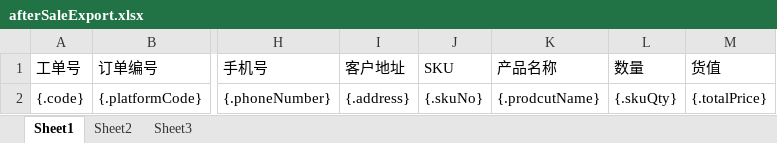
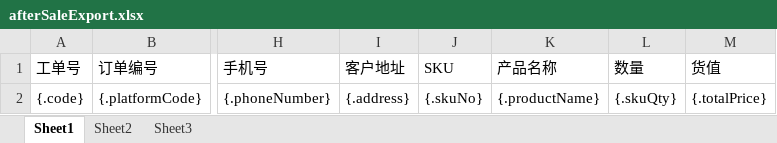
Before and after one commit to quyuzhong1/cloud-erp-backend, an Excel workbook: erp-server/erp-server-file/src/main/resources/excel/dmp/afterSaleExport.xlsx, sheet Sheet1, drawn as a sheet; only a part is shown, gaps mark what is left out; values as stored, in another font and other column widths than the file's, no borders; the diff names each change by its address in the sheet, - before the commit and + after, or states it on an @@ line.

```diff
--- a/erp-server/erp-server-file/src/main/resources/excel/dmp/afterSaleExport.xlsx (sheet Sheet1)
+++ b/erp-server/erp-server-file/src/main/resources/excel/dmp/afterSaleExport.xlsx (sheet Sheet1)
-K2 (产品名称): {.prodcutName}
+K2 (产品名称): {.productName}
```
Also changed, not shown: 2 other files.
